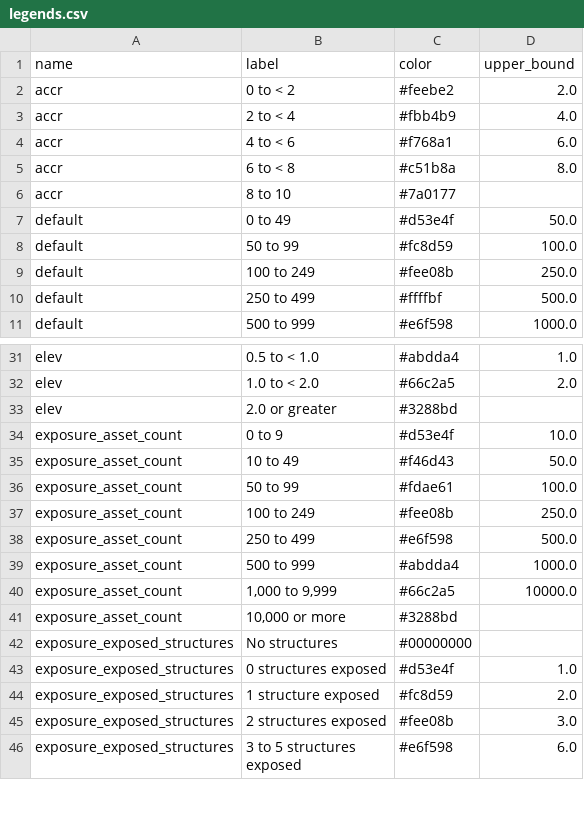
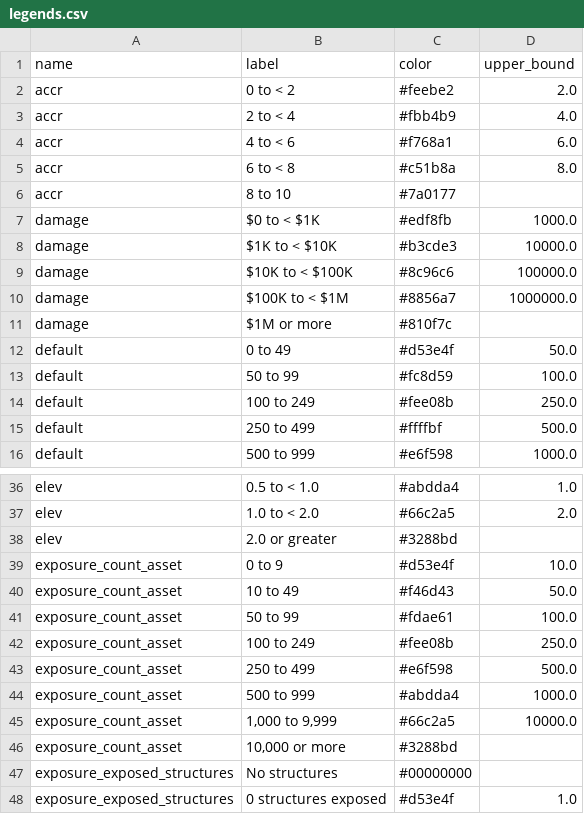
Before and after one commit to pscedu/cpra.mp.data, a CSV file: cpra/mp/data/structure/legends.csv, drawn as a sheet; only a part is shown, gaps mark what is left out; the shorter side is filled out with more unchanged rows.

Commit message:
fix(structure): add damage legend and rename asset count legend

```diff
--- a/cpra/mp/data/structure/legends.csv
+++ b/cpra/mp/data/structure/legends.csv
@@ -6,2 +6,7 @@ accr,6 to < 8,#c51b8a,8.0
 accr,8 to 10,#7a0177,
+damage,$0 to < $1K,#edf8fb,1000.0
+damage,$1K to < $10K,#b3cde3,10000.0
+damage,$10K to < $100K,#8c96c6,100000.0
+damage,$100K to < $1M,#8856a7,1000000.0
+damage,$1M or more,#810f7c,
 default,0 to 49,#d53e4f,50.0
@@ -33,10 +38,10 @@ elev,1.0 to < 2.0,#66c2a5,2.0
 elev,2.0 or greater,#3288bd,
-exposure_asset_count,0 to 9,#d53e4f,10.0
-exposure_asset_count,10 to 49,#f46d43,50.0
-exposure_asset_count,50 to 99,#fdae61,100.0
-exposure_asset_count,100 to 249,#fee08b,250.0
-exposure_asset_count,250 to 499,#e6f598,500.0
-exposure_asset_count,500 to 999,#abdda4,1000.0
-exposure_asset_count,"1,000 to 9,999",#66c2a5,10000.0
-exposure_asset_count,"10,000 or more",#3288bd,
+exposure_count_asset,0 to 9,#d53e4f,10.0
+exposure_count_asset,10 to 49,#f46d43,50.0
+exposure_count_asset,50 to 99,#fdae61,100.0
+exposure_count_asset,100 to 249,#fee08b,250.0
+exposure_count_asset,250 to 499,#e6f598,500.0
+exposure_count_asset,500 to 999,#abdda4,1000.0
+exposure_count_asset,"1,000 to 9,999",#66c2a5,10000.0
+exposure_count_asset,"10,000 or more",#3288bd,
 exposure_exposed_structures,No structures,#00000000,
```
Also changed, not shown: cpra/mp/data/structure/variables.csv, 1 other file.
